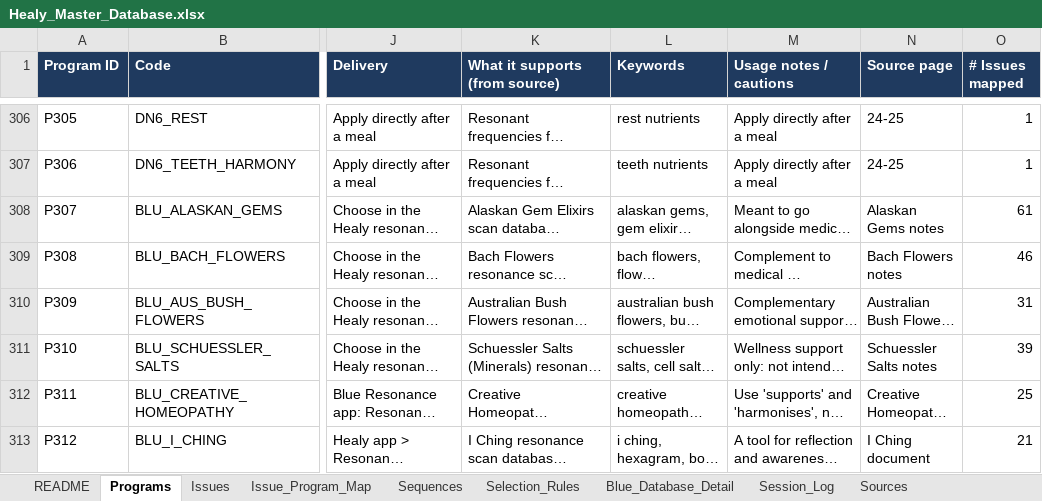
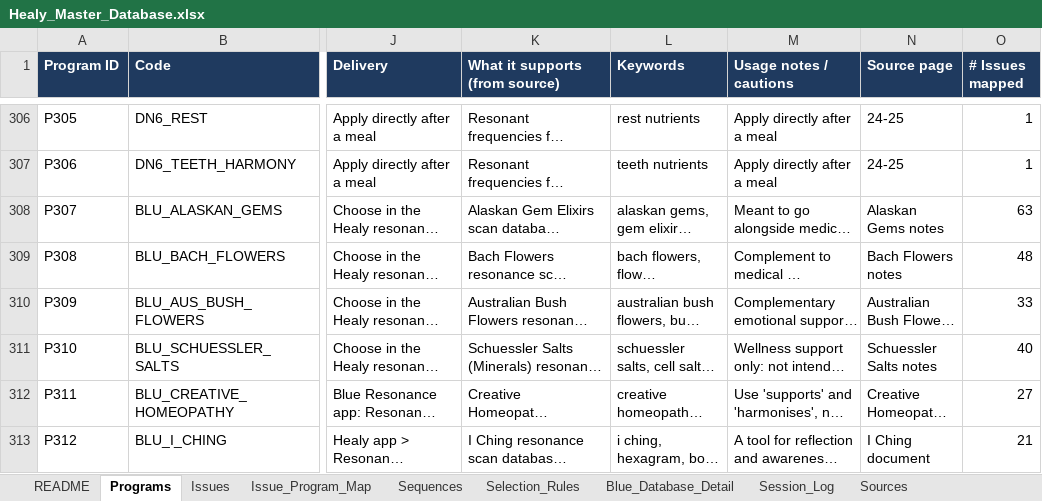
Before and after one commit to AbbeySmith22/healy-start-here, an Excel workbook: healy/source/Healy_Master_Database.xlsx, sheet Programs, drawn as a sheet; only a part is shown, gaps mark what is left out; long unchanged cells end in …; values as stored, in another font and other column widths than the file's, no borders; the diff covers the shown part only; the diff names each change by its address in the sheet, - before the commit and + after, or states it on an @@ line.

```diff
--- a/healy/source/Healy_Master_Database.xlsx (sheet Programs)
+++ b/healy/source/Healy_Master_Database.xlsx (sheet Programs)
-O308 (# Issues mapped): 61
+O308 (# Issues mapped): 63
-O309 (# Issues mapped): 46
+O309 (# Issues mapped): 48
-O310 (# Issues mapped): 31
+O310 (# Issues mapped): 33
-O311 (# Issues mapped): 39
+O311 (# Issues mapped): 40
-O312 (# Issues mapped): 25
+O312 (# Issues mapped): 27
```
Also changed, not shown: 11 edited cells elsewhere in this sheet, sheet Issue_Program_Map, sheet Issues, 4 other files.
